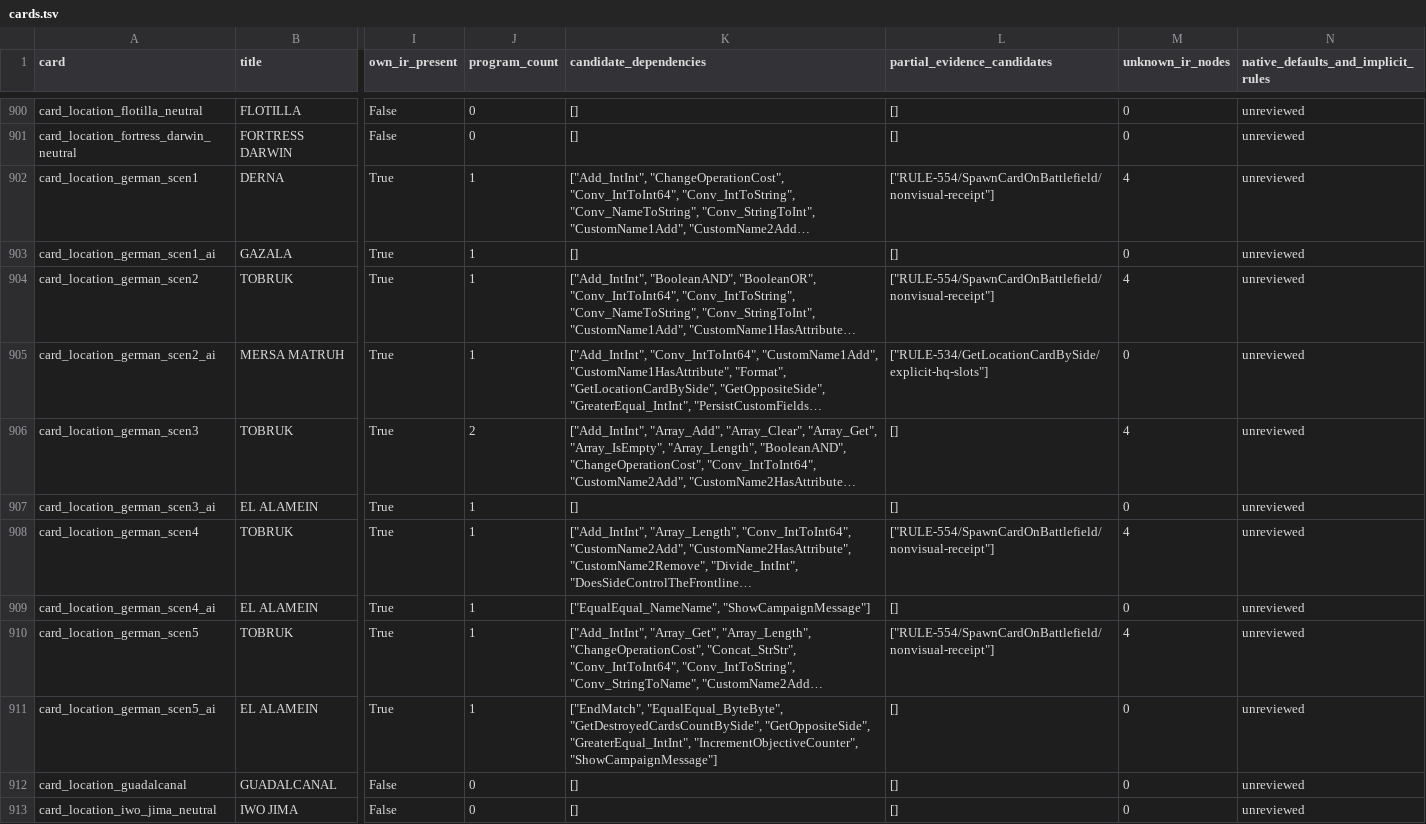
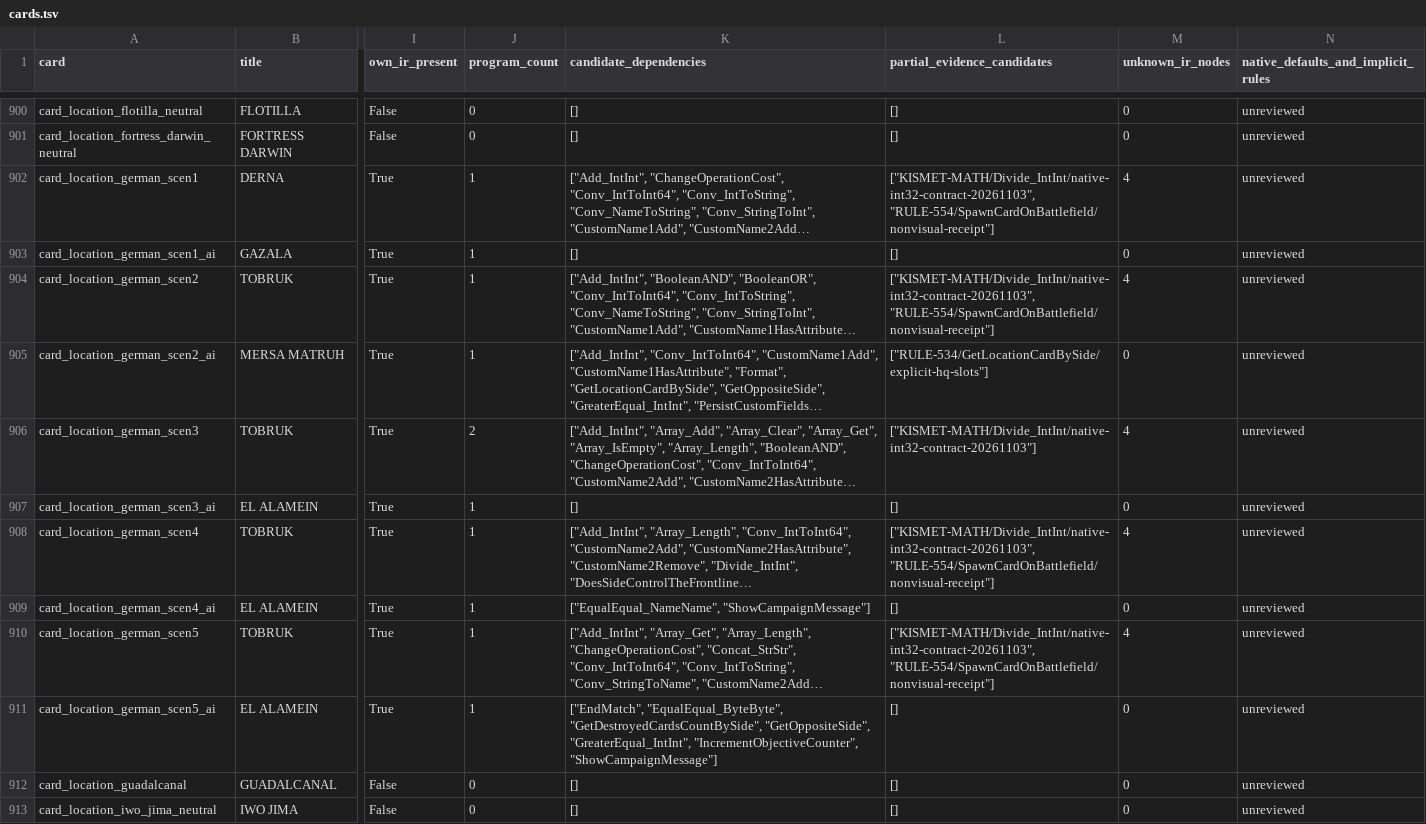
Before and after one commit to Xuewu-awa/KLink-bot, a TSV file: out/audit/coverage-matrix/cards.tsv, drawn as a sheet; only a part is shown, gaps mark what is left out; long unchanged cells end in …; the diff covers the shown part only; the diff names each change by its address in the sheet, - before the commit and + after, or states it on an @@ line.

Commit message:
Audit native Kismet integer division semantics

```diff
--- a/out/audit/coverage-matrix/cards.tsv
+++ b/out/audit/coverage-matrix/cards.tsv
-L902 (partial_evidence_candidates): ["RULE-554/SpawnCardOnBattlefield/nonvisual-receipt"]
+L902 (partial_evidence_candidates): ["KISMET-MATH/Divide_IntInt/native-int32-contract-20261103", "RULE-554/SpawnCardOnBattlefield/nonvisual-receipt"]
-L904 (partial_evidence_candidates): ["RULE-554/SpawnCardOnBattlefield/nonvisual-receipt"]
+L904 (partial_evidence_candidates): ["KISMET-MATH/Divide_IntInt/native-int32-contract-20261103", "RULE-554/SpawnCardOnBattlefield/nonvisual-receipt"]
-L906 (partial_evidence_candidates): []
+L906 (partial_evidence_candidates): ["KISMET-MATH/Divide_IntInt/native-int32-contract-20261103"]
-L908 (partial_evidence_candidates): ["RULE-554/SpawnCardOnBattlefield/nonvisual-receipt"]
+L908 (partial_evidence_candidates): ["KISMET-MATH/Divide_IntInt/native-int32-contract-20261103", "RULE-554/SpawnCardOnBattlefield/nonvisual-receipt"]
-L910 (partial_evidence_candidates): ["RULE-554/SpawnCardOnBattlefield/nonvisual-receipt"]
+L910 (partial_evidence_candidates): ["KISMET-MATH/Divide_IntInt/native-int32-contract-20261103", "RULE-554/SpawnCardOnBattlefield/nonvisual-receipt"]
```
Also changed, not shown: 25 edited cells elsewhere in this file, out/audit/coverage-matrix/dependencies.tsv, out/audit/coverage-matrix/open_items.tsv, 19 other files.
